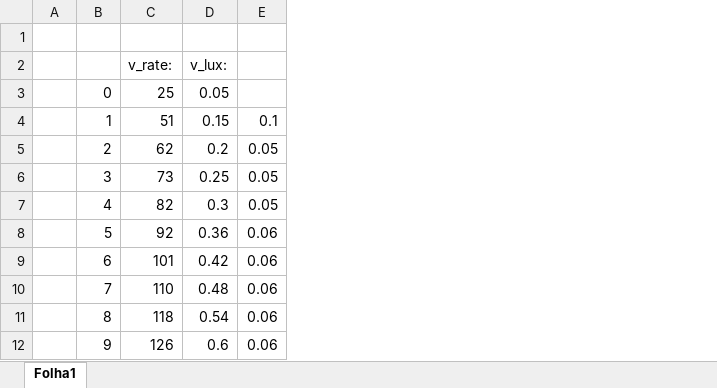
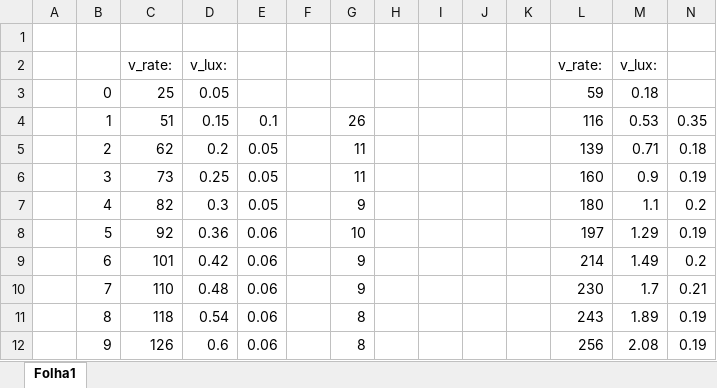
Before and after one commit to pedrogbmendes/SCDTR-Project, an Excel workbook: session2/dc_gain.xlsx, sheet Folha1, drawn as a sheet; only a part is shown; values as stored, in another font and other column widths than the file's, no borders; the diff names each change by its address in the sheet, - before the commit and + after, or states it on an @@ line.

Commit message:
Session 2 final da aula

```diff
--- a/session2/dc_gain.xlsx (sheet Folha1)
+++ b/session2/dc_gain.xlsx (sheet Folha1)
+column F, empty
+column G, rows 4-12: 26 | 11 | 11 | 9 | 10 | 9 | 9 | 8 | 8
+column H, empty
+column I, empty
+column J, empty
+column K, empty
+column L, rows 2-12: v_rate: | 59 | 116 | 139 | 160 | 180 | 197 | 214 | 230 | 243 | 256
+column M, rows 2-12: v_lux: | 0.18 | 0.53 | 0.71 | 0.9 | 1.1 | 1.29 | 1.49 | 1.7 | 1.89 | 2.08
+column N, rows 4-12: 0.35 | 0.18 | 0.19 | 0.2 | 0.19 | 0.2 | 0.21 | 0.19 | 0.19
```
Also changed, not shown: 1 other file.
